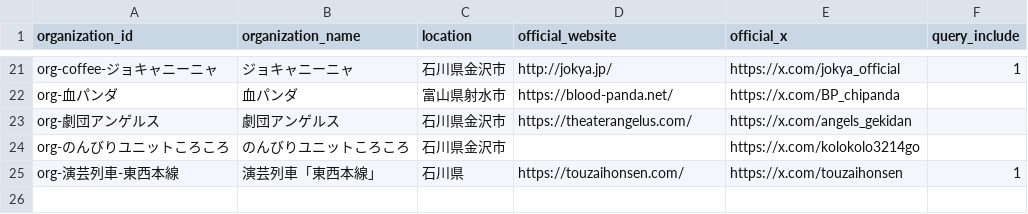
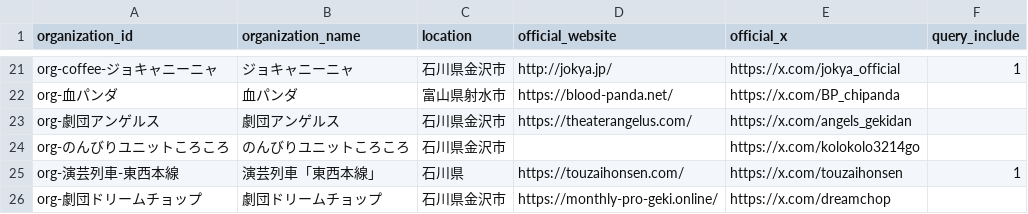
Before and after one commit to nytsukouta/fetch_x_posts_browser, a CSV file: data/output/organization_master.csv, drawn as a sheet; only a part is shown, gaps mark what is left out.

Commit message:
Add 劇団ドリームチョップ to organization master

```diff
--- a/data/output/organization_master.csv
+++ b/data/output/organization_master.csv
@@ -25 +25,2 @@ org-のんびりユニットころころ,のんびりユニットころころ,
 org-演芸列車-東西本線,演芸列車「東西本線」,石川県,https://touzaihonsen.com/,https://x.com/touzaihonsen,1
+org-劇団ドリームチョップ,劇団ドリームチョップ,石川県金沢市,https://monthly-pro-geki.online/,https://x.com/dreamchop,
```
Also changed, not shown: 3 other files.
